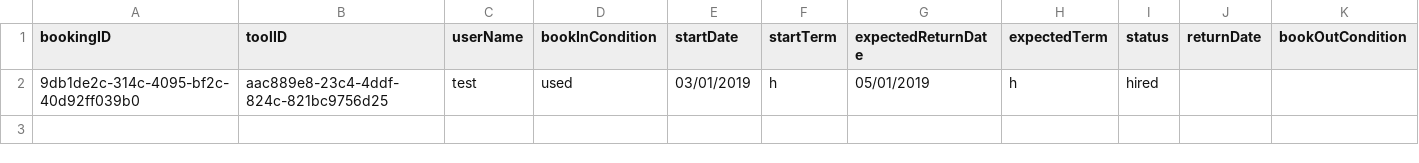
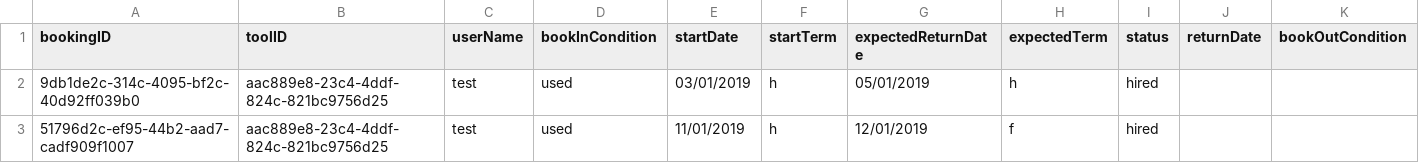
Before and after one commit to SMXaS/Shared-Power, a CSV file: Data/Bookings/aac889e8-23c4-4ddf-824c-821bc9756d25.csv, drawn as a sheet; only a part is shown; rows hold the shown columns only; the diff names each change by its address in the sheet, - before the commit and + after, or states it on an @@ line.

```diff
--- a/Data/Bookings/aac889e8-23c4-4ddf-824c-821bc9756d25.csv
+++ b/Data/Bookings/aac889e8-23c4-4ddf-824c-821bc9756d25.csv
+row 3: 51796d2c-ef95-44b2-aad7-cadf909f1007 | aac889e8-23c4-4ddf-824c-821bc9756d25 | test | used | 11/01/2019 | h | 12/01/2019 | f | hired
```
Also changed, not shown: 12 other files.
